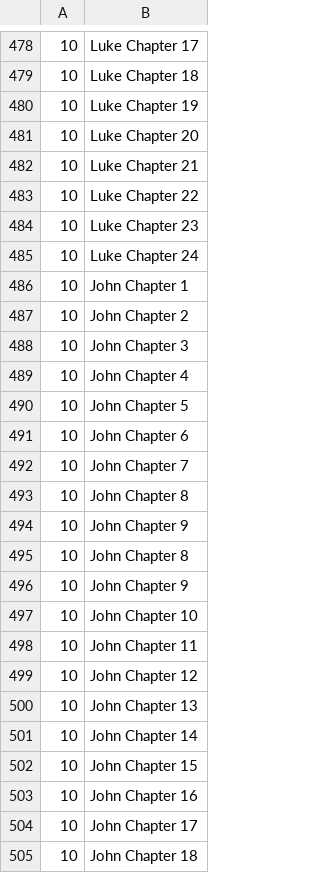
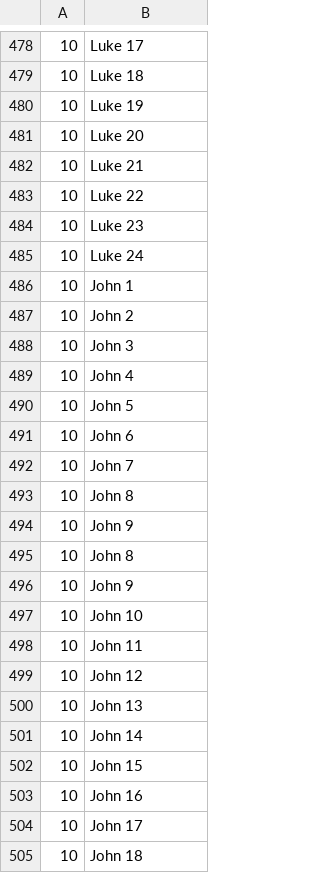
Before and after one commit to 12401453/ocs_server, a CSV file: autoreconstructor/chu_subtitles_with_assem.csv, drawn as a sheet; only a part is shown, gaps mark what is left out; the diff covers the shown part only.

```diff
--- a/autoreconstructor/chu_subtitles_with_assem.csv
+++ b/autoreconstructor/chu_subtitles_with_assem.csv
@@ -478,28 +478,28 @@
-10|Luke Chapter 17
-10|Luke Chapter 18
-10|Luke Chapter 19
-10|Luke Chapter 20
-10|Luke Chapter 21
-10|Luke Chapter 22
-10|Luke Chapter 23
-10|Luke Chapter 24
-10|John Chapter 1
-10|John Chapter 2
-10|John Chapter 3
-10|John Chapter 4
-10|John Chapter 5
-10|John Chapter 6
-10|John Chapter 7
-10|John Chapter 8
-10|John Chapter 9
-10|John Chapter 8
-10|John Chapter 9
-10|John Chapter 10
-10|John Chapter 11
-10|John Chapter 12
-10|John Chapter 13
-10|John Chapter 14
-10|John Chapter 15
-10|John Chapter 16
-10|John Chapter 17
-10|John Chapter 18
+10|Luke 17
+10|Luke 18
+10|Luke 19
+10|Luke 20
+10|Luke 21
+10|Luke 22
+10|Luke 23
+10|Luke 24
+10|John 1
+10|John 2
+10|John 3
+10|John 4
+10|John 5
+10|John 6
+10|John 7
+10|John 8
+10|John 9
+10|John 8
+10|John 9
+10|John 10
+10|John 11
+10|John 12
+10|John 13
+10|John 14
+10|John 15
+10|John 16
+10|John 17
+10|John 18
```
Also changed, not shown: 59 edited cells elsewhere in this file, 2 other files.
